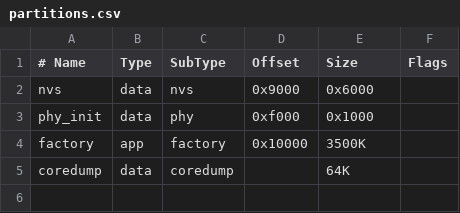
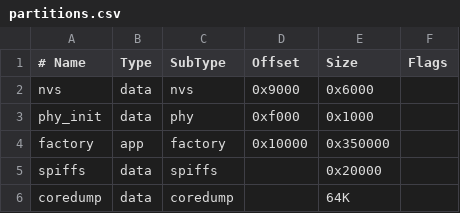
Before and after one commit to Hoogkamer/WIFI-Radio-ESP32-V2, a CSV file: partitions.csv, drawn as a sheet; the diff names each change by its address in the sheet, - before the commit and + after, or states it on an @@ line.

```diff
--- a/partitions.csv
+++ b/partitions.csv
-E4 (Size): 3500K
+E4 (Size): 0x350000
+row 5: spiffs | data | spiffs |  | 0x20000
```
Also changed, not shown: 6 other files.
